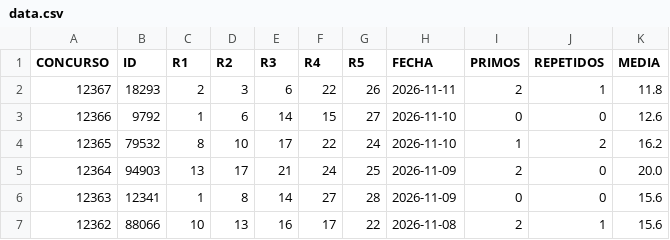
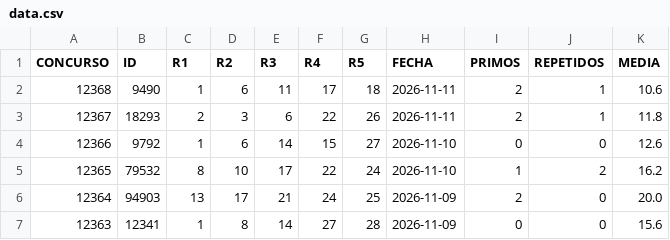
Before and after one commit to cedalonu/chispazo_predictor, a CSV file: data.csv, drawn as a sheet; only a part is shown; the shorter side is filled out with more unchanged rows.

```diff
--- a/data.csv
+++ b/data.csv
@@ -1,2 +1,3 @@
 CONCURSO,ID,R1,R2,R3,R4,R5,FECHA,PRIMOS,REPETIDOS,MEDIA
+12368,9490,1,6,11,17,18,2026-11-11,2,1,10.6
 12367,18293,2,3,6,22,26,2026-11-11,2,1,11.8
```
